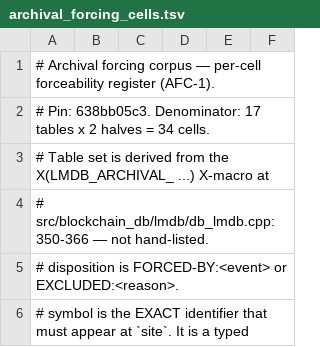
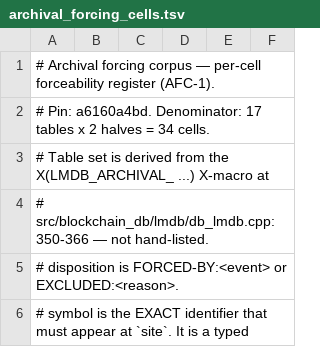
Before and after one commit to Shekyl-Foundation/shekyl-core, a TSV file: docs/design/archival_forcing_cells.tsv, drawn as a sheet; only a part is shown; the diff covers the shown part only.

```diff
--- a/docs/design/archival_forcing_cells.tsv
+++ b/docs/design/archival_forcing_cells.tsv
@@ -1,3 +1,3 @@
 # Archival forcing corpus — per-cell forceability register (AFC-1).
-# Pin: 638bb05c3. Denominator: 17 tables x 2 halves = 34 cells.
+# Pin: a6160a4bd. Denominator: 17 tables x 2 halves = 34 cells.
 # Table set is derived from the X(LMDB_ARCHIVAL_ ...) X-macro at
```
Also changed, not shown: 15 edited cells elsewhere in this file, 1 other file.
